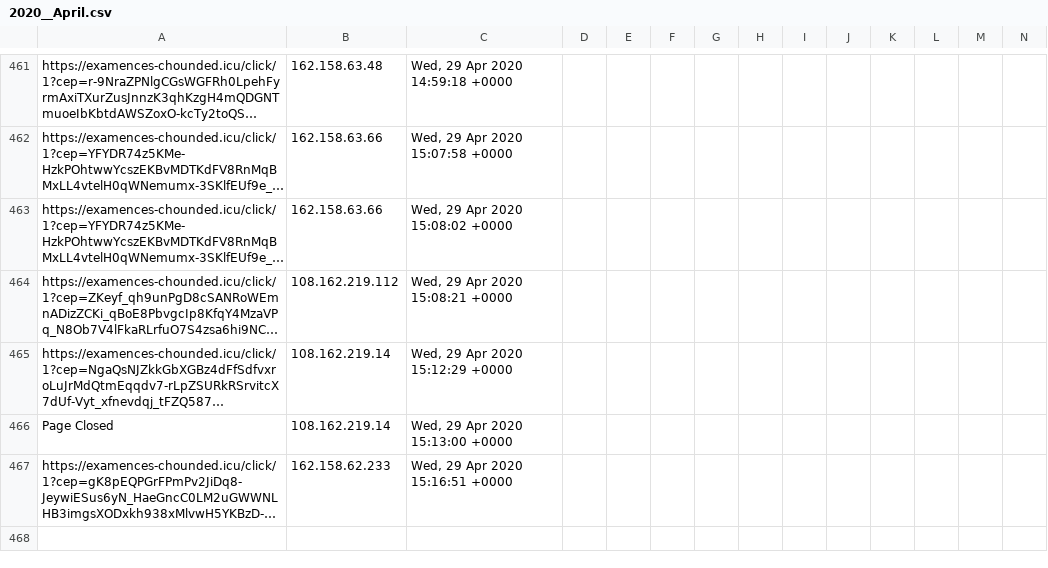
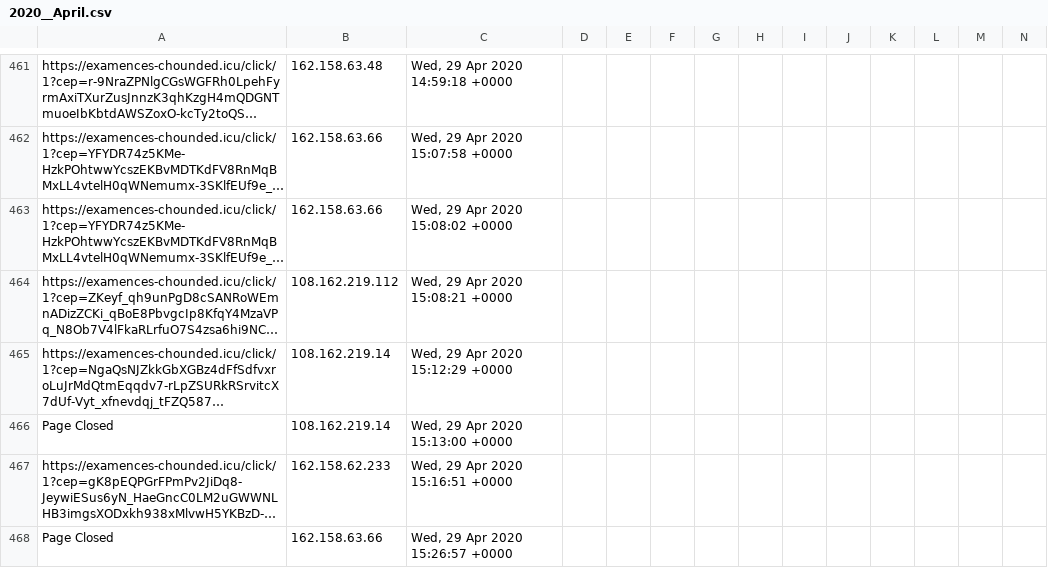
Before and after one commit to runacode/goldrickrogerslaw.com, a CSV file: logs/2020__April.csv, drawn as a sheet; only a part is shown, gaps mark what is left out; long unchanged cells end in …; rows hold the shown columns only; the diff names each change by its address in the sheet, - before the commit and + after, or states it on an @@ line.

Commit message:
Site Editor Update

```diff
--- a/logs/2020__April.csv
+++ b/logs/2020__April.csv
+row 468: Page Closed | 162.158.63.66 | Wed, 29 Apr 2020 15:26:57 +0000
```
